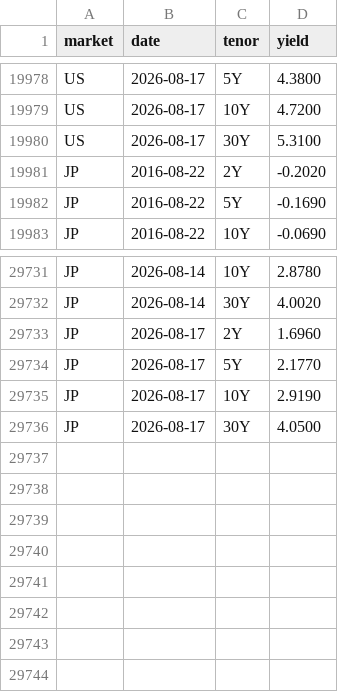
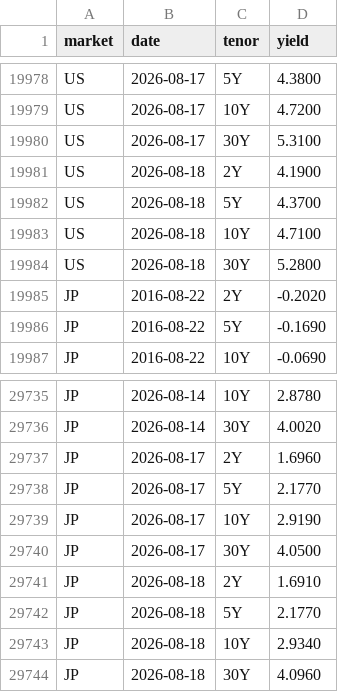
Before and after one commit to yiranzhimo/bond-yield-watch, a CSV file: data/history.csv, drawn as a sheet; only a part is shown, gaps mark what is left out.

```diff
--- a/data/history.csv
+++ b/data/history.csv
@@ -19980,2 +19980,6 @@ US,2026-08-17,10Y,4.7200
 US,2026-08-17,30Y,5.3100
+US,2026-08-18,2Y,4.1900
+US,2026-08-18,5Y,4.3700
+US,2026-08-18,10Y,4.7100
+US,2026-08-18,30Y,5.2800
 JP,2016-08-22,2Y,-0.2020
@@ -29736 +29740,5 @@ JP,2026-08-17,10Y,2.9190
 JP,2026-08-17,30Y,4.0500
+JP,2026-08-18,2Y,1.6910
+JP,2026-08-18,5Y,2.1770
+JP,2026-08-18,10Y,2.9340
+JP,2026-08-18,30Y,4.0960
```
Also changed, not shown: 3 other files.
